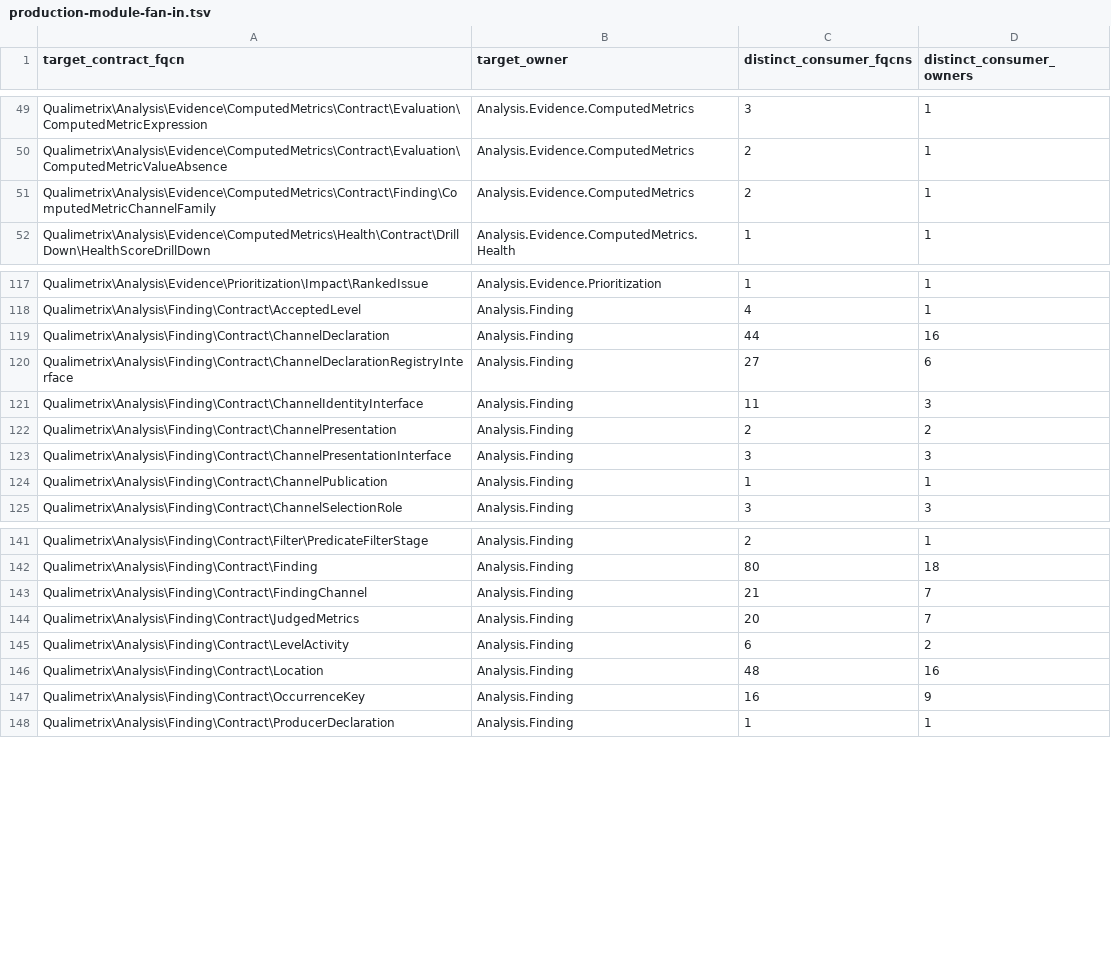
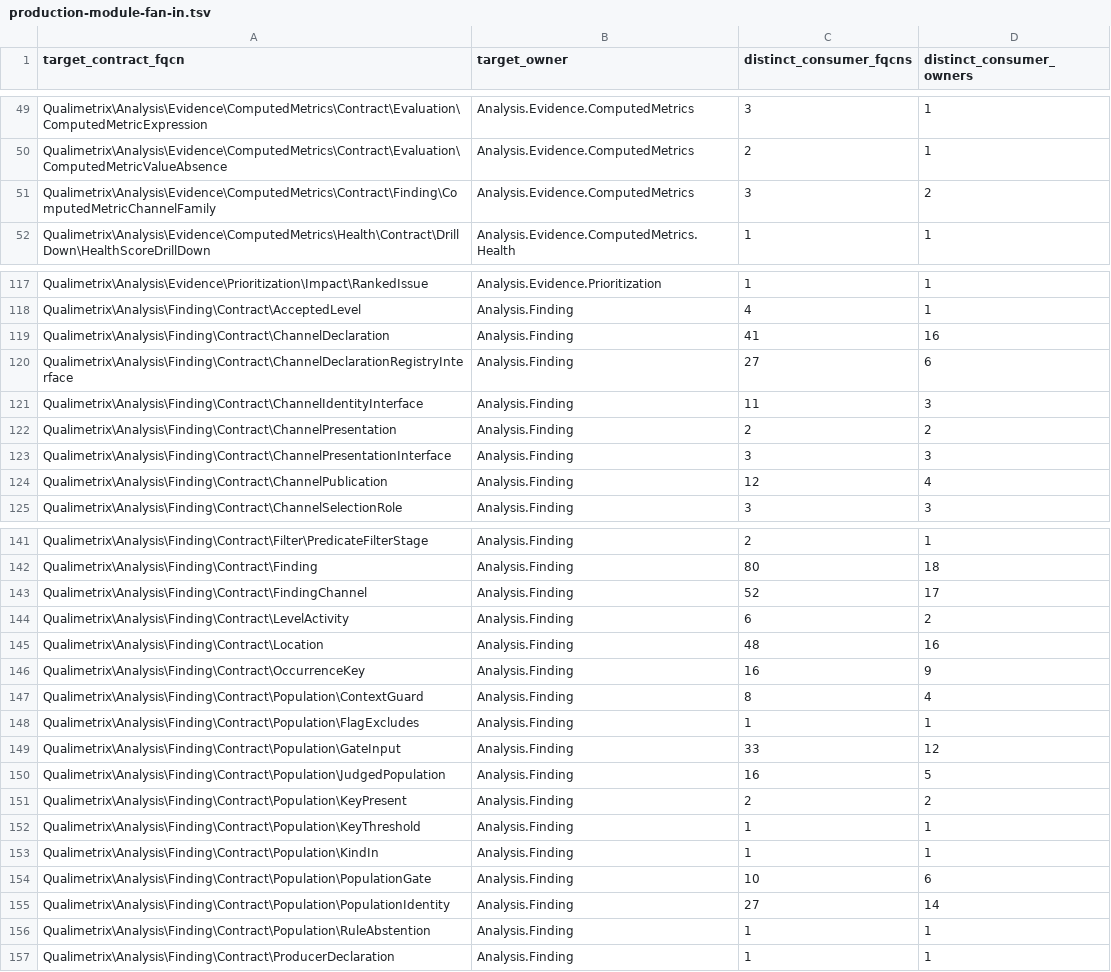
Before and after one commit to qualimetrix/qualimetrix, a TSV file: docs/internal/generated/modular-architecture/production-module-fan-in.tsv, drawn as a sheet; only a part is shown, gaps mark what is left out; the diff covers the shown part only.

```diff
--- a/docs/internal/generated/modular-architecture/production-module-fan-in.tsv
+++ b/docs/internal/generated/modular-architecture/production-module-fan-in.tsv
@@ -50,3 +50,3 @@ Qualimetrix\Analysis\Evidence\ComputedMetrics\Contract\Evaluation\ComputedMetric
 Qualimetrix\Analysis\Evidence\ComputedMetrics\Contract\Evaluation\ComputedMetricValueAbsence	Analysis.Evidence.ComputedMetrics	2	1
-Qualimetrix\Analysis\Evidence\ComputedMetrics\Contract\Finding\ComputedMetricChannelFamily	Analysis.Evidence.ComputedMetrics	2	1
+Qualimetrix\Analysis\Evidence\ComputedMetrics\Contract\Finding\ComputedMetricChannelFamily	Analysis.Evidence.ComputedMetrics	3	2
 Qualimetrix\Analysis\Evidence\ComputedMetrics\Health\Contract\DrillDown\HealthScoreDrillDown	Analysis.Evidence.ComputedMetrics.Health	1	1
@@ -118,3 +118,3 @@ Qualimetrix\Analysis\Evidence\Prioritization\Impact\RankedIssue	Analysis.Evidenc
 Qualimetrix\Analysis\Finding\Contract\AcceptedLevel	Analysis.Finding	4	1
-Qualimetrix\Analysis\Finding\Contract\ChannelDeclaration	Analysis.Finding	44	16
+Qualimetrix\Analysis\Finding\Contract\ChannelDeclaration	Analysis.Finding	41	16
 Qualimetrix\Analysis\Finding\Contract\ChannelDeclarationRegistryInterface	Analysis.Finding	27	6
@@ -123,3 +123,3 @@ Qualimetrix\Analysis\Finding\Contract\ChannelPresentation	Analysis.Finding	2	2
 Qualimetrix\Analysis\Finding\Contract\ChannelPresentationInterface	Analysis.Finding	3	3
-Qualimetrix\Analysis\Finding\Contract\ChannelPublication	Analysis.Finding	1	1
+Qualimetrix\Analysis\Finding\Contract\ChannelPublication	Analysis.Finding	12	4
 Qualimetrix\Analysis\Finding\Contract\ChannelSelectionRole	Analysis.Finding	3	3
@@ -142,4 +142,3 @@ Qualimetrix\Analysis\Finding\Contract\Filter\PredicateFilterStage	Analysis.Findi
 Qualimetrix\Analysis\Finding\Contract\Finding	Analysis.Finding	80	18
-Qualimetrix\Analysis\Finding\Contract\FindingChannel	Analysis.Finding	21	7
-Qualimetrix\Analysis\Finding\Contract\JudgedMetrics	Analysis.Finding	20	7
+Qualimetrix\Analysis\Finding\Contract\FindingChannel	Analysis.Finding	52	17
 Qualimetrix\Analysis\Finding\Contract\LevelActivity	Analysis.Finding	6	2
@@ -147,2 +146,12 @@ Qualimetrix\Analysis\Finding\Contract\Location	Analysis.Finding	48	16
 Qualimetrix\Analysis\Finding\Contract\OccurrenceKey	Analysis.Finding	16	9
+Qualimetrix\Analysis\Finding\Contract\Population\ContextGuard	Analysis.Finding	8	4
+Qualimetrix\Analysis\Finding\Contract\Population\FlagExcludes	Analysis.Finding	1	1
+Qualimetrix\Analysis\Finding\Contract\Population\GateInput	Analysis.Finding	33	12
+Qualimetrix\Analysis\Finding\Contract\Population\JudgedPopulation	Analysis.Finding	16	5
+Qualimetrix\Analysis\Finding\Contract\Population\KeyPresent	Analysis.Finding	2	2
+Qualimetrix\Analysis\Finding\Contract\Population\KeyThreshold	Analysis.Finding	1	1
+Qualimetrix\Analysis\Finding\Contract\Population\KindIn	Analysis.Finding	1	1
+Qualimetrix\Analysis\Finding\Contract\Population\PopulationGate	Analysis.Finding	10	6
+Qualimetrix\Analysis\Finding\Contract\Population\PopulationIdentity	Analysis.Finding	27	14
+Qualimetrix\Analysis\Finding\Contract\Population\RuleAbstention	Analysis.Finding	1	1
 Qualimetrix\Analysis\Finding\Contract\ProducerDeclaration	Analysis.Finding	1	1
```
Also changed, not shown: 20 edited cells elsewhere in this file, directive-audit/enumeration-threshold-directives.tsv, docs/internal/generated/modular-architecture/production-state-services.tsv, 16 other files.
